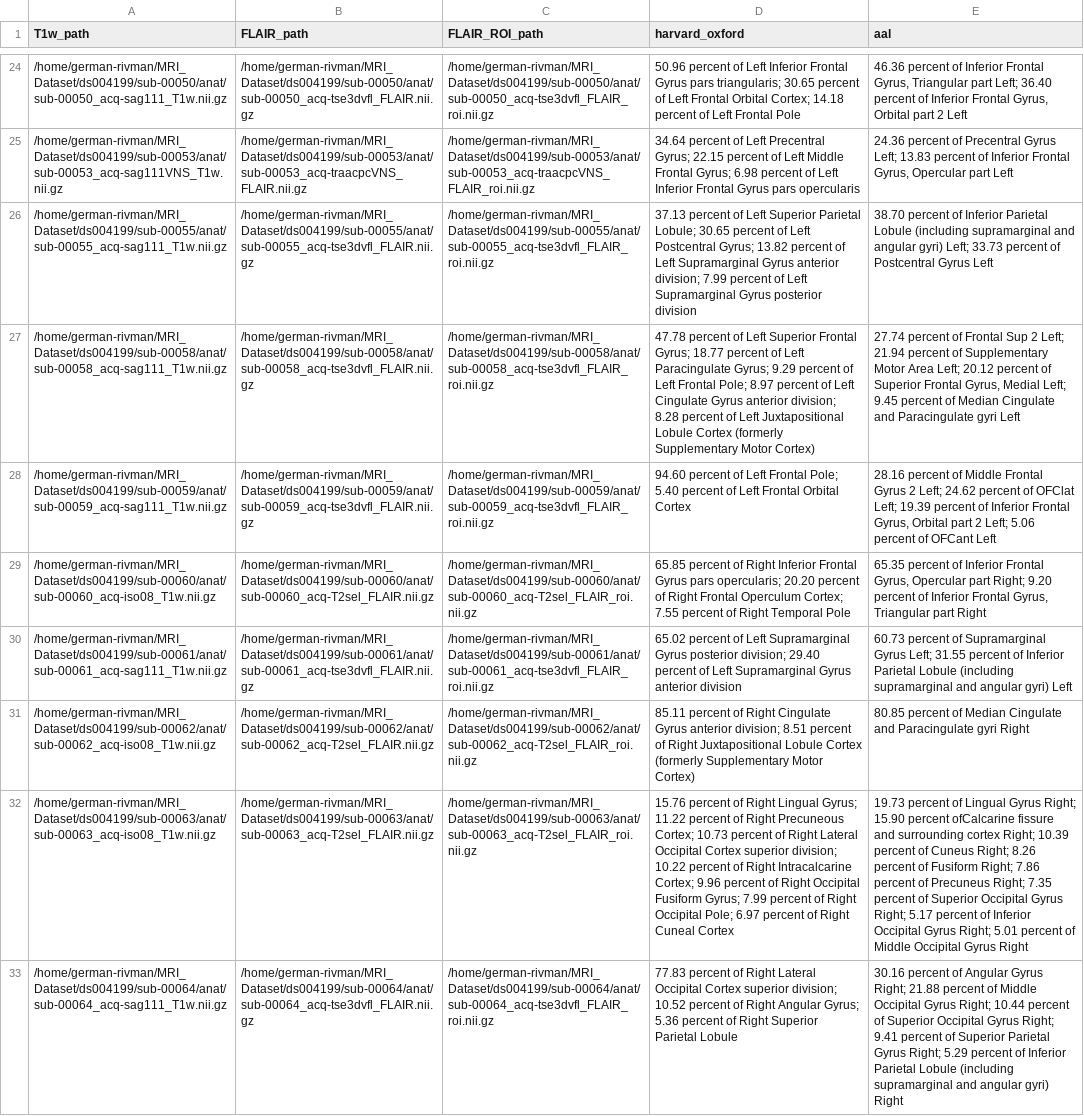
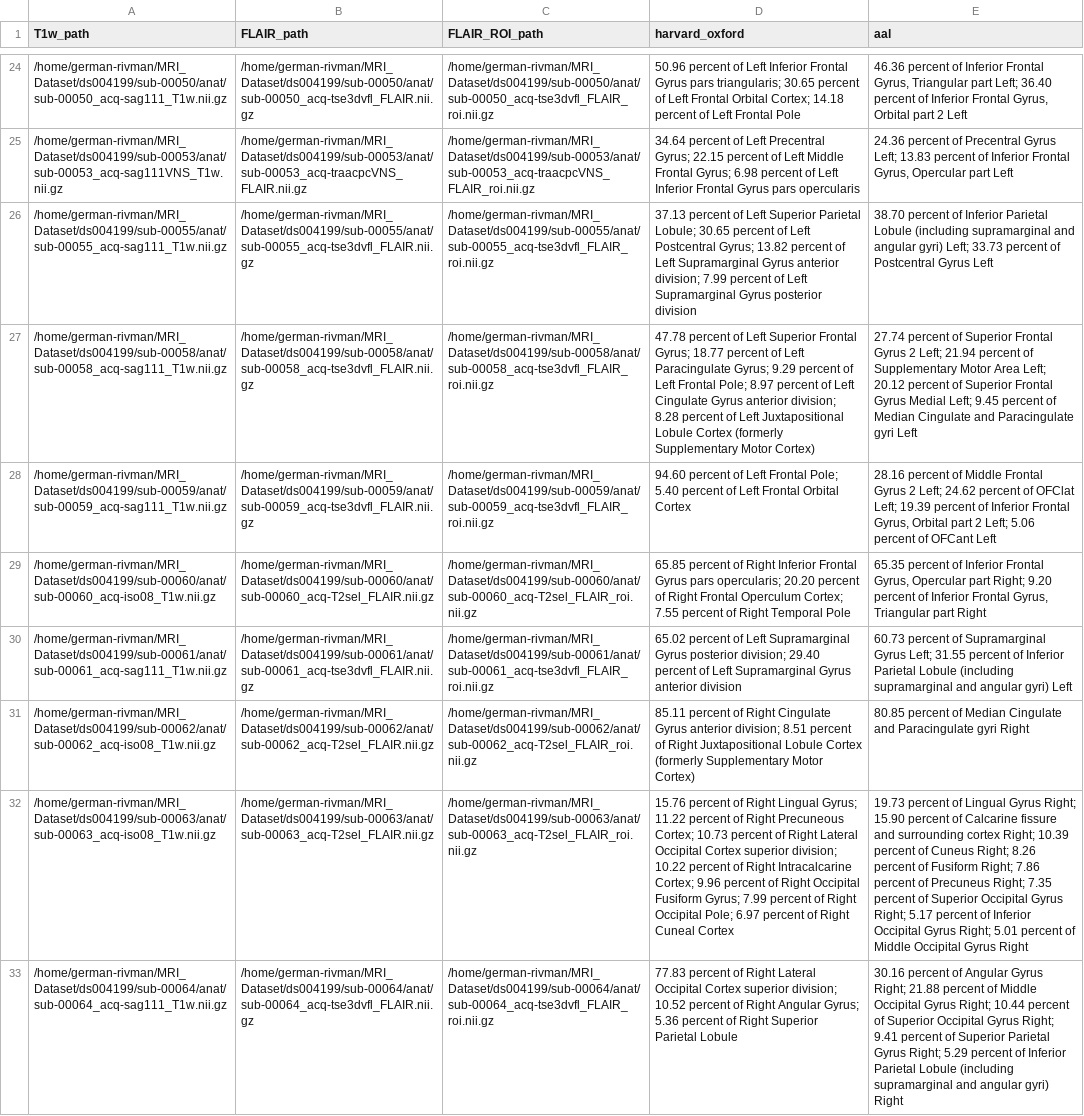
Before and after one commit to Wektor607/FCD-Detection, a CSV file: Finall_file.csv, drawn as a sheet; only a part is shown, gaps mark what is left out; the diff covers the shown part only; the diff names each change by its address in the sheet, - before the commit and + after, or states it on an @@ line.

```diff
--- a/Finall_file.csv
+++ b/Finall_file.csv
-E27 (aal): …percent of Frontal Sup 2 Left; 21.94 percent of Supplementary Motor Area Left; 20.12 percent of Superior Frontal Gyrus, Medial Left;…
+E27 (aal): …percent of Superior Frontal Gyrus 2 Left; 21.94 percent of Supplementary Motor Area Left; 20.12 percent of Superior Frontal Gyrus Medial Left;…
-E32 (aal): …15.90 percent ofCalcarine fissure and…
+E32 (aal): …15.90 percent of Calcarine fissure and…
```
Also changed, not shown: 24 edited cells elsewhere in this file, 1 other file.
